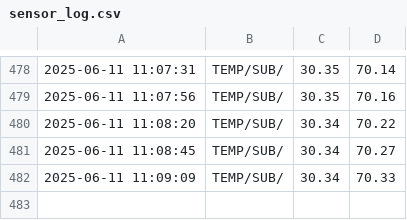
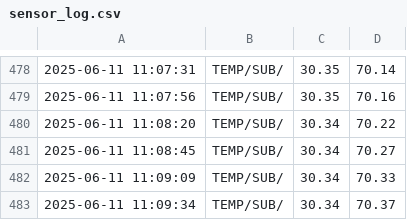
Before and after one commit to AadiDes/Sensor-Dash-IOT, a CSV file: backend/sensor_log.csv, drawn as a sheet; only a part is shown, gaps mark what is left out.

```diff
--- a/backend/sensor_log.csv
+++ b/backend/sensor_log.csv
@@ -482 +482,2 @@
 2025-06-11 11:09:09,TEMP/SUB/,30.34,70.33
+2025-06-11 11:09:34,TEMP/SUB/,30.34,70.37
```
Also changed, not shown: 1 other file.
